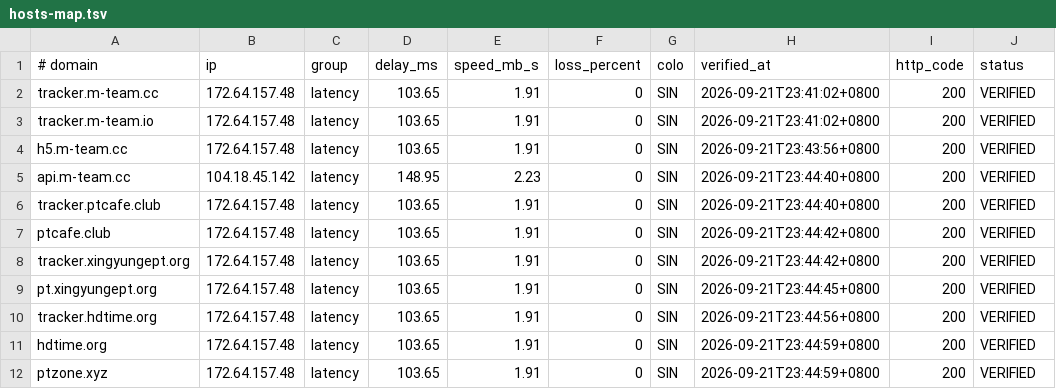
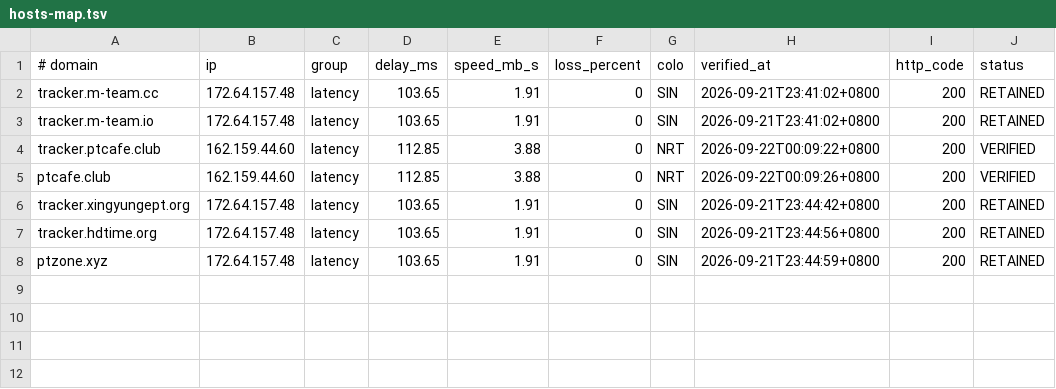
Before and after one commit to zyk1172/cloudflare-hosts-sync, a TSV file: hosts-map.tsv, drawn as a sheet.

Commit message:
sync: publish verified hosts

```diff
--- a/hosts-map.tsv
+++ b/hosts-map.tsv
@@ -1,12 +1,8 @@
 # domain	ip	group	delay_ms	speed_mb_s	loss_percent	colo	verified_at	http_code	status
-tracker.m-team.cc	172.64.157.48	latency	103.65	1.91	0	SIN	2026-09-21T23:41:02+0800	200	VERIFIED
-tracker.m-team.io	172.64.157.48	latency	103.65	1.91	0	SIN	2026-09-21T23:41:02+0800	200	VERIFIED
-h5.m-team.cc	172.64.157.48	latency	103.65	1.91	0	SIN	2026-09-21T23:43:56+0800	200	VERIFIED
-api.m-team.cc	104.18.45.142	latency	148.95	2.23	0	SIN	2026-09-21T23:44:40+0800	200	VERIFIED
-tracker.ptcafe.club	172.64.157.48	latency	103.65	1.91	0	SIN	2026-09-21T23:44:40+0800	200	VERIFIED
-ptcafe.club	172.64.157.48	latency	103.65	1.91	0	SIN	2026-09-21T23:44:42+0800	200	VERIFIED
-tracker.xingyungept.org	172.64.157.48	latency	103.65	1.91	0	SIN	2026-09-21T23:44:42+0800	200	VERIFIED
-pt.xingyungept.org	172.64.157.48	latency	103.65	1.91	0	SIN	2026-09-21T23:44:45+0800	200	VERIFIED
-tracker.hdtime.org	172.64.157.48	latency	103.65	1.91	0	SIN	2026-09-21T23:44:56+0800	200	VERIFIED
-hdtime.org	172.64.157.48	latency	103.65	1.91	0	SIN	2026-09-21T23:44:59+0800	200	VERIFIED
-ptzone.xyz	172.64.157.48	latency	103.65	1.91	0	SIN	2026-09-21T23:44:59+0800	200	VERIFIED
+tracker.m-team.cc	172.64.157.48	latency	103.65	1.91	0	SIN	2026-09-21T23:41:02+0800	200	RETAINED
+tracker.m-team.io	172.64.157.48	latency	103.65	1.91	0	SIN	2026-09-21T23:41:02+0800	200	RETAINED
+tracker.ptcafe.club	162.159.44.60	latency	112.85	3.88	0	NRT	2026-09-22T00:09:22+0800	200	VERIFIED
+ptcafe.club	162.159.44.60	latency	112.85	3.88	0	NRT	2026-09-22T00:09:26+0800	200	VERIFIED
+tracker.xingyungept.org	172.64.157.48	latency	103.65	1.91	0	SIN	2026-09-21T23:44:42+0800	200	RETAINED
+tracker.hdtime.org	172.64.157.48	latency	103.65	1.91	0	SIN	2026-09-21T23:44:56+0800	200	RETAINED
+ptzone.xyz	172.64.157.48	latency	103.65	1.91	0	SIN	2026-09-21T23:44:59+0800	200	RETAINED
```
